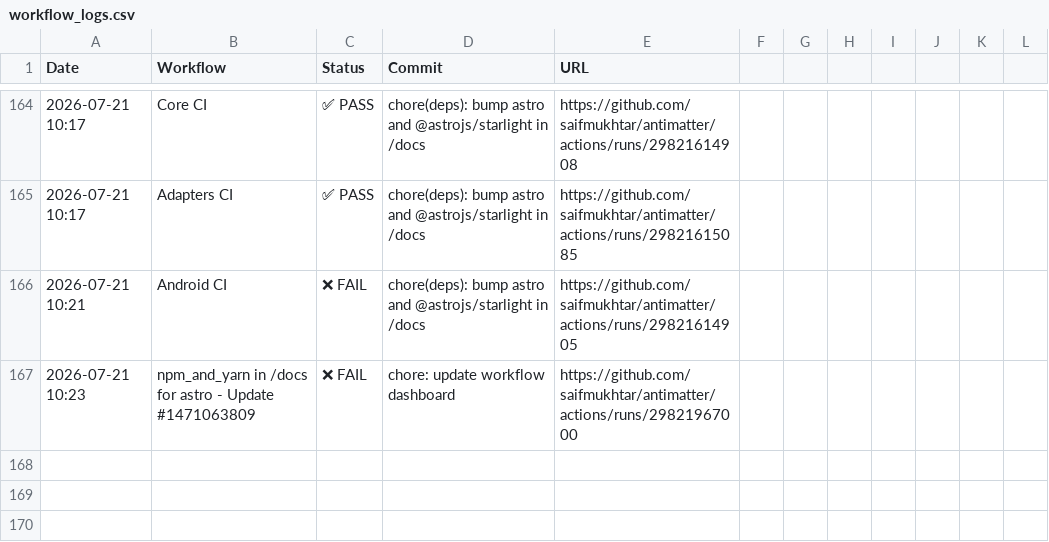
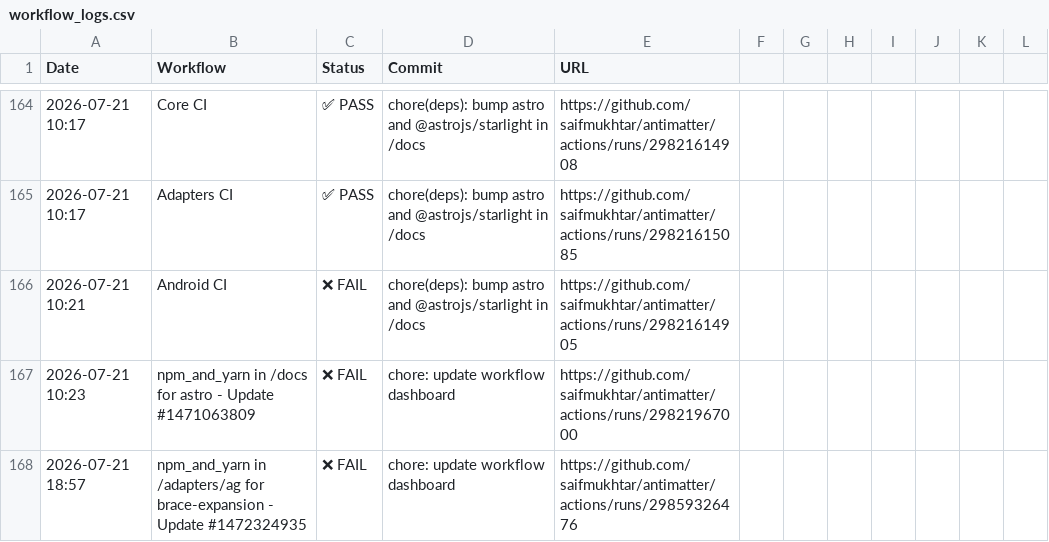
Before and after one commit to saifmukhtar/antimatter, a CSV file: .github/ci-logs/workflow_logs.csv, drawn as a sheet; only a part is shown, gaps mark what is left out.

```diff
--- a/.github/ci-logs/workflow_logs.csv
+++ b/.github/ci-logs/workflow_logs.csv
@@ -167 +167,2 @@ Date,Workflow,Status,Commit,URL
 2026-07-21 10:23,npm_and_yarn in /docs for astro - Update #1471063809,❌ FAIL,chore: update workflow dashboard,https://github.com/saifmukhtar/antimatter/actions/runs/29821967000
+2026-07-21 18:57,npm_and_yarn in /adapters/ag for brace-expansion - Update #1472324935,❌ FAIL,chore: update workflow dashboard,https://github.com/saifmukhtar/antimatter/actions/runs/29859326476
```
Also changed, not shown: 1 other file.
